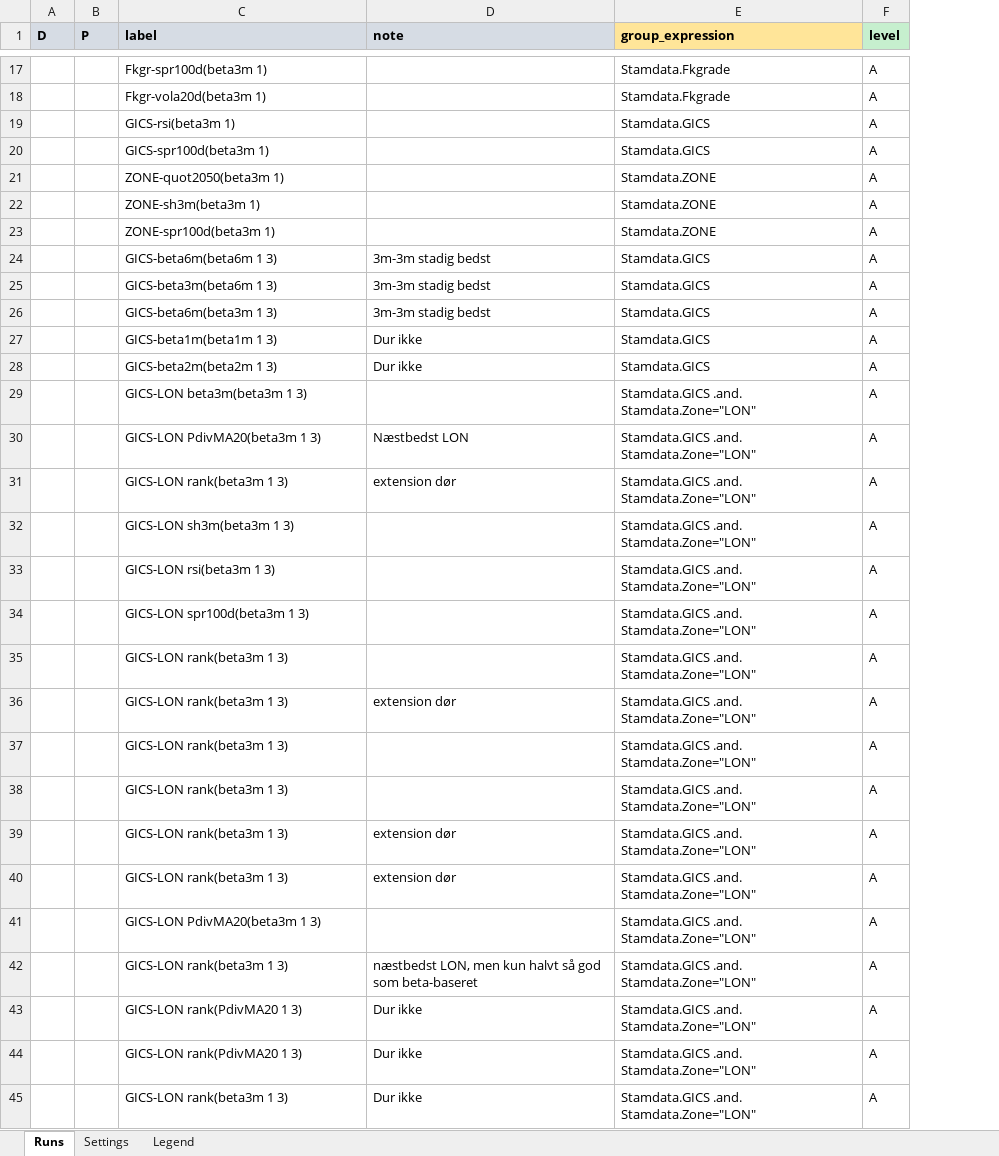
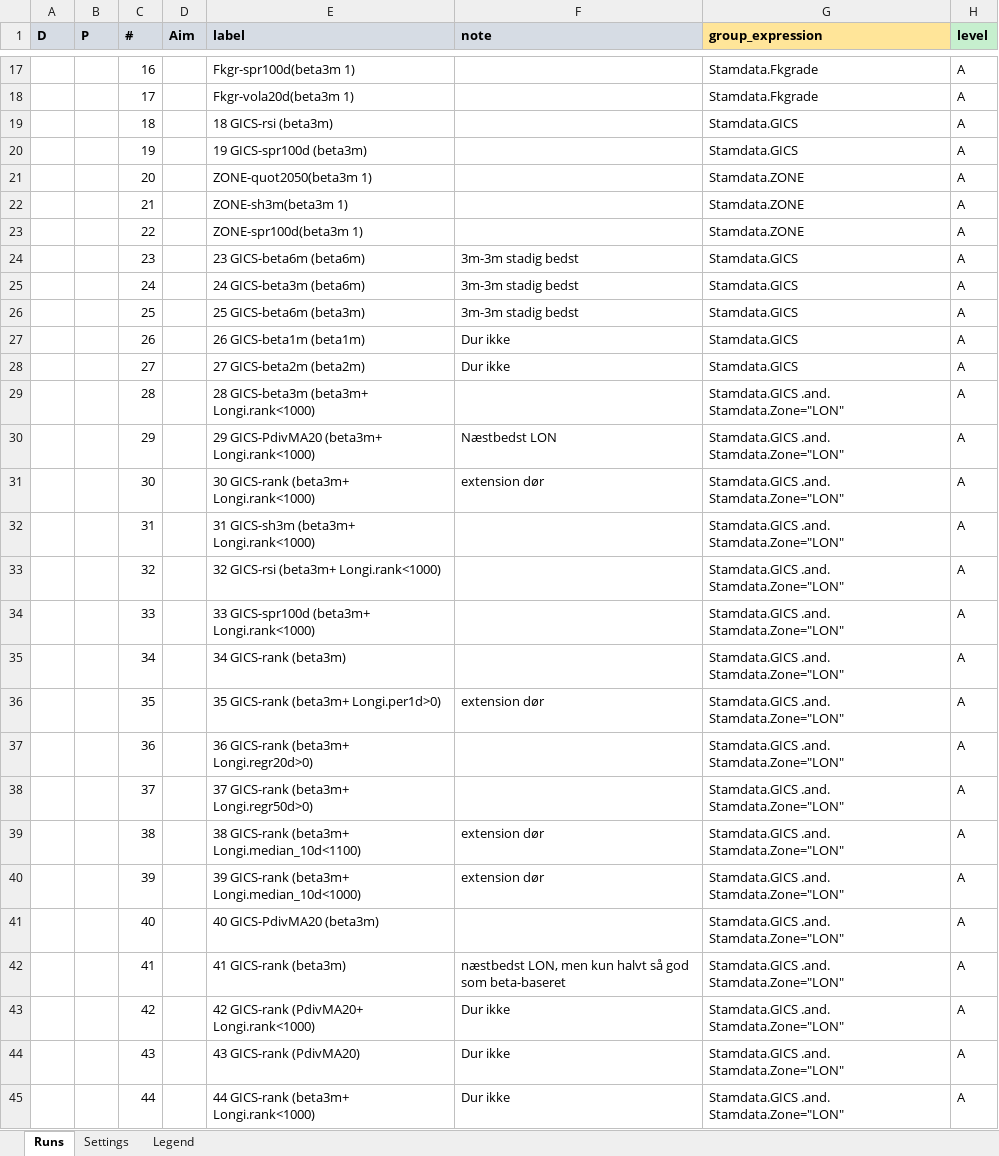
Before and after one commit to martinysteen/potentials, an Excel workbook: strategy_grp2/app/control/control_board.xlsx, sheet Runs, drawn as a sheet; only a part is shown, gaps mark what is left out; values as stored, in another font and other column widths than the file's, no borders; addresses are those after the commit; the diff covers the shown part only; the diff names each change by its address in the sheet, - before the commit and + after, or states it on an @@ line.

Commit message:
Auto-backup: 2026-08-27 03:40:01

```diff
--- a/strategy_grp2/app/control/control_board.xlsx (sheet Runs)
+++ b/strategy_grp2/app/control/control_board.xlsx (sheet Runs)
+column C (#), rows 17-45: 16 | 17 | 18 | 19 | 20 | 21 | 22 | 23 | 24 | 25 | 26 | 27 | 28 | 29 | 30 | 31 | 32 | 33 | 34 | 35 | 36 | 37 | 38 | 39 | 40 | 41 | 42 | 43 | 44
+column D (Aim), empty
-E19 (label): GICS-rsi(beta3m 1)
+E19 (label): 18 GICS-rsi (beta3m)
-E20 (label): GICS-spr100d(beta3m 1)
+E20 (label): 19 GICS-spr100d (beta3m)
-E24 (label): GICS-beta6m(beta6m 1 3)
+E24 (label): 23 GICS-beta6m (beta6m)
-E25 (label): GICS-beta3m(beta6m 1 3)
+E25 (label): 24 GICS-beta3m (beta6m)
-E26 (label): GICS-beta6m(beta3m 1 3)
+E26 (label): 25 GICS-beta6m (beta3m)
-E27 (label): GICS-beta1m(beta1m 1 3)
+E27 (label): 26 GICS-beta1m (beta1m)
-E28 (label): GICS-beta2m(beta2m 1 3)
+E28 (label): 27 GICS-beta2m (beta2m)
-E29 (label): GICS-LON beta3m(beta3m 1 3)
+E29 (label): 28 GICS-beta3m (beta3m+ Longi.rank<1000)
-E30 (label): GICS-LON PdivMA20(beta3m 1 3)
+E30 (label): 29 GICS-PdivMA20 (beta3m+ Longi.rank<1000)
-E31 (label): GICS-LON rank(beta3m 1 3)
+E31 (label): 30 GICS-rank (beta3m+ Longi.rank<1000)
-E32 (label): GICS-LON sh3m(beta3m 1 3)
+E32 (label): 31 GICS-sh3m (beta3m+ Longi.rank<1000)
-E33 (label): GICS-LON rsi(beta3m 1 3)
+E33 (label): 32 GICS-rsi (beta3m+ Longi.rank<1000)
-E34 (label): GICS-LON spr100d(beta3m 1 3)
+E34 (label): 33 GICS-spr100d (beta3m+ Longi.rank<1000)
-E35 (label): GICS-LON rank(beta3m 1 3)
+E35 (label): 34 GICS-rank (beta3m)
-E36 (label): GICS-LON rank(beta3m 1 3)
+E36 (label): 35 GICS-rank (beta3m+ Longi.per1d>0)
-E37 (label): GICS-LON rank(beta3m 1 3)
+E37 (label): 36 GICS-rank (beta3m+ Longi.regr20d>0)
-E38 (label): GICS-LON rank(beta3m 1 3)
+E38 (label): 37 GICS-rank (beta3m+ Longi.regr50d>0)
-E39 (label): GICS-LON rank(beta3m 1 3)
+E39 (label): 38 GICS-rank (beta3m+ Longi.median_10d<1100)
-E40 (label): GICS-LON rank(beta3m 1 3)
+E40 (label): 39 GICS-rank (beta3m+ Longi.median_10d<1000)
-E41 (label): GICS-LON PdivMA20(beta3m 1 3)
+E41 (label): 40 GICS-PdivMA20 (beta3m)
-E42 (label): GICS-LON rank(beta3m 1 3)
+E42 (label): 41 GICS-rank (beta3m)
-E43 (label): GICS-LON rank(PdivMA20 1 3)
+E43 (label): 42 GICS-rank (PdivMA20+ Longi.rank<1000)
-E44 (label): GICS-LON rank(PdivMA20 1 3)
+E44 (label): 43 GICS-rank (PdivMA20)
-E45 (label): GICS-LON rank(beta3m 1 3)
+E45 (label): 44 GICS-rank (beta3m+ Longi.rank<1000)
```
Also changed, not shown: 7 added rows and 28 edited cells elsewhere in this sheet.
